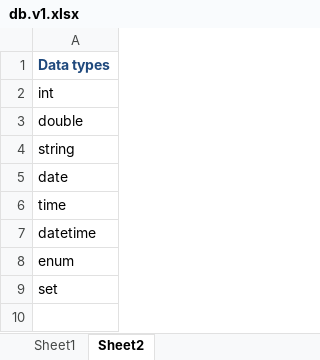
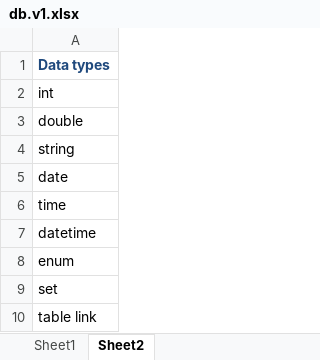
Before and after one commit to stefang7/backendtest, an Excel workbook: doc/db.v1.xlsx, sheet Sheet2, drawn as a sheet; values as stored, in another font and other column widths than the file's, no borders; the diff names each change by its address in the sheet, - before the commit and + after, or states it on an @@ line.

```diff
--- a/doc/db.v1.xlsx (sheet Sheet2)
+++ b/doc/db.v1.xlsx (sheet Sheet2)
+row 10: table link
```
Also changed, not shown: sheet Sheet1, formulas that keep their value, 3 other files.
